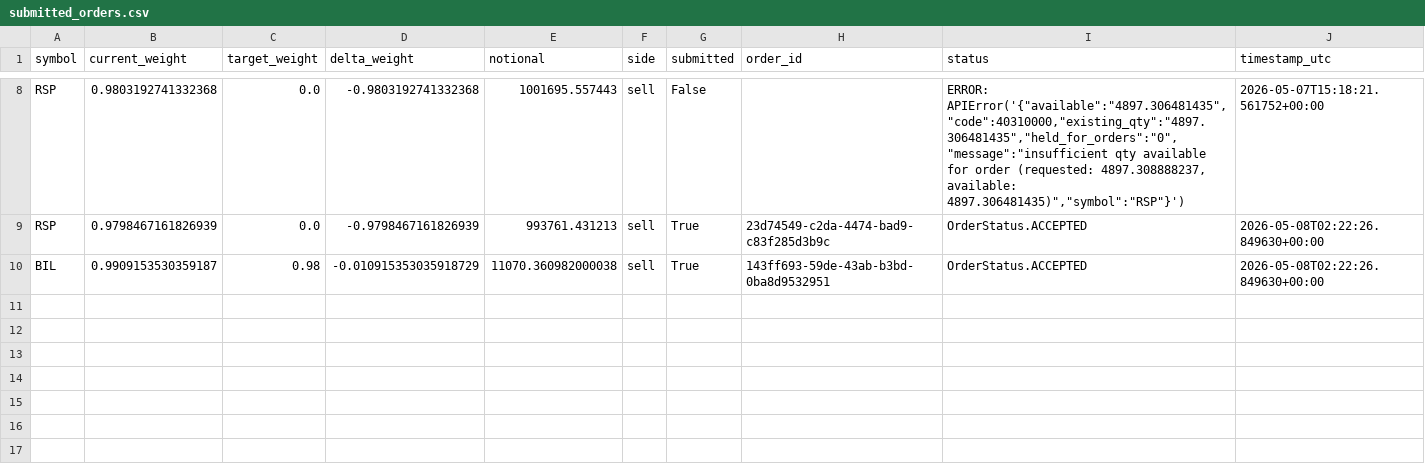
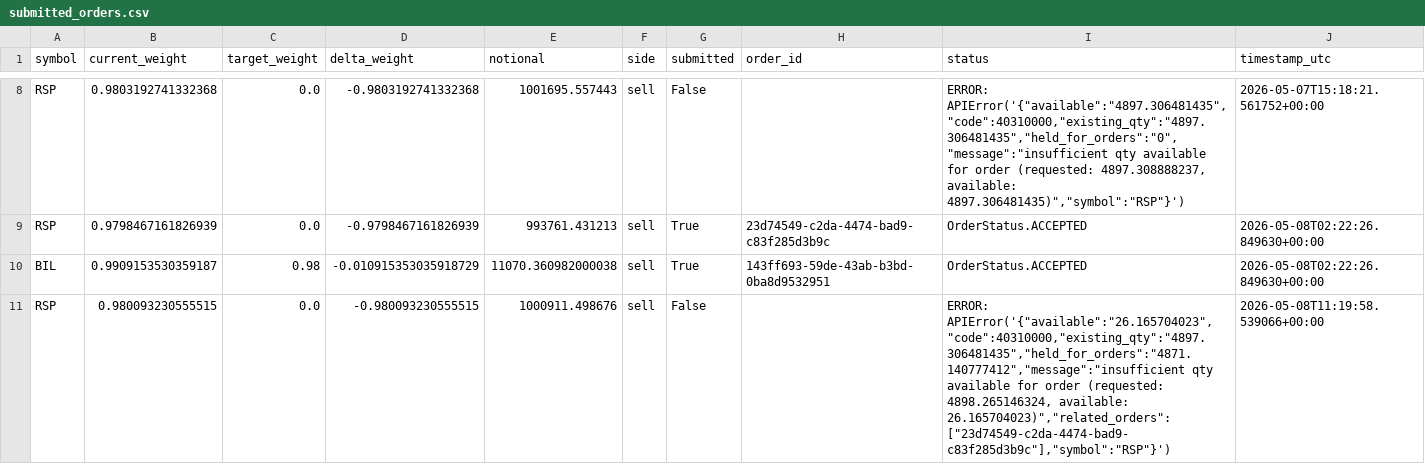
Before and after one commit to FinTechEntrepreneurldz/Base_Model_BR_PPO, a CSV file: logs/model_a/orders/submitted_orders.csv, drawn as a sheet; only a part is shown, gaps mark what is left out; the diff names each change by its address in the sheet, - before the commit and + after, or states it on an @@ line.

```diff
--- a/logs/model_a/orders/submitted_orders.csv
+++ b/logs/model_a/orders/submitted_orders.csv
+row 11: RSP | 0.980093230555515 | 0.0 | -0.980093230555515 | 1000911.498676 | sell | False |  | ERROR: APIError('{"available":"26.165704023","code":40310000,"existing_qty":"4897.306481435","held_for_orders":"4871.140777412","message":"insufficient qty available for order (requested: 4898.265146324, available: 26.165704023)","related_orders":["23d74549-c2da-4474-bad9-c83f285d3b9c"],"symbol":"RSP"}') | 2026-05-08T11:19:58.539066+00:00
```
Also changed, not shown: logs/model_a/decisions/decisions.csv, logs/model_a/health/signal_history.csv, 10 other files.
